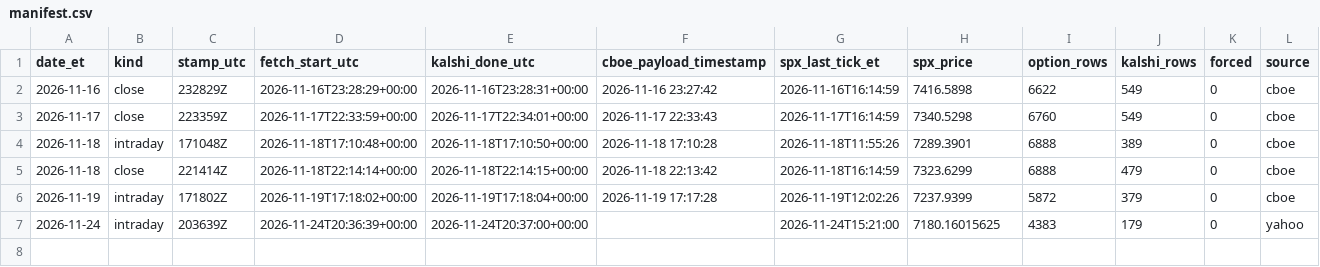
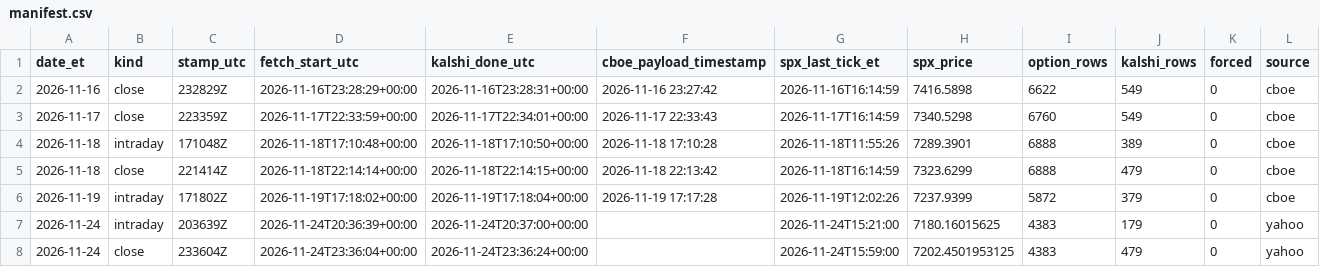
Before and after one commit to rxj0102/prediction-market-pricing-gap, a CSV file: data/manifest.csv, drawn as a sheet; the diff names each change by its address in the sheet, - before the commit and + after, or states it on an @@ line.

```diff
--- a/data/manifest.csv
+++ b/data/manifest.csv
+row 8: 2026-11-24 | close | 233604Z | 2026-11-24T23:36:04+00:00 | 2026-11-24T23:36:24+00:00 |  | 2026-11-24T15:59:00 | 7202.4501953125 | 4383 | 479 | 0 | yahoo
```
Also changed, not shown: 2 other files.
